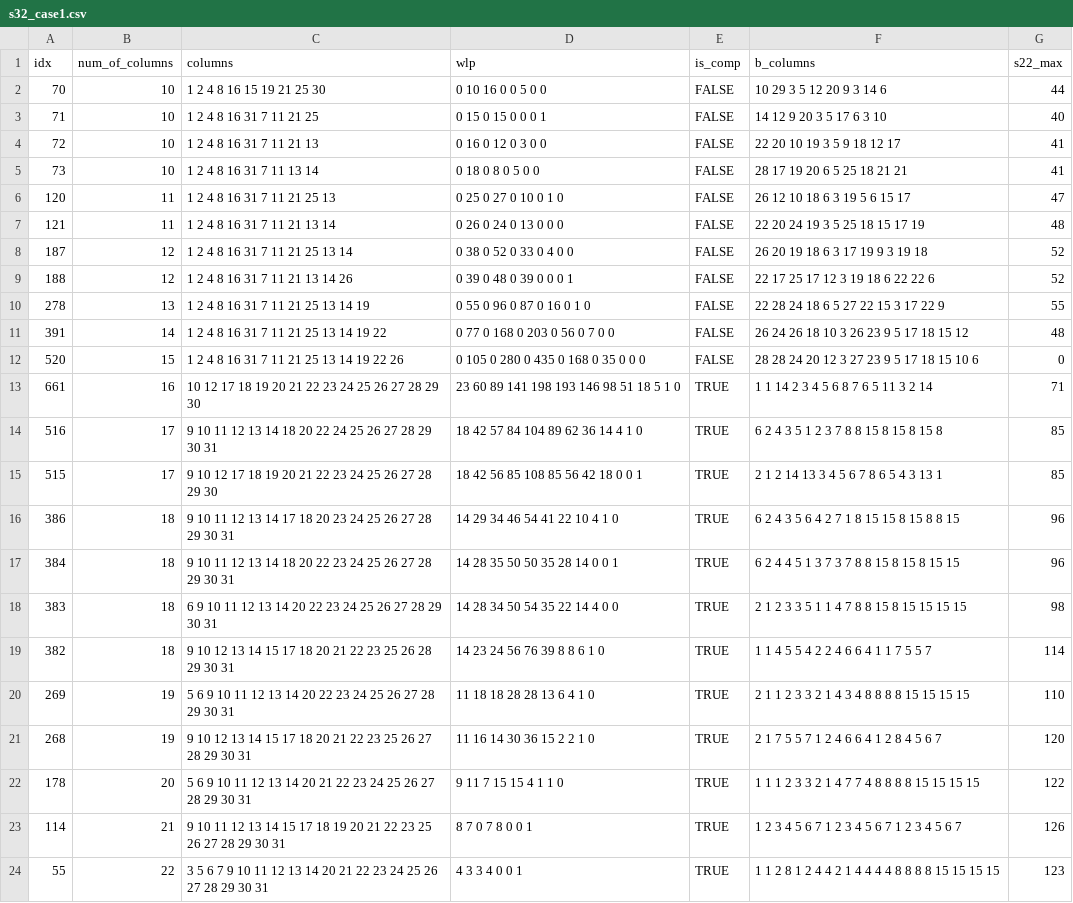
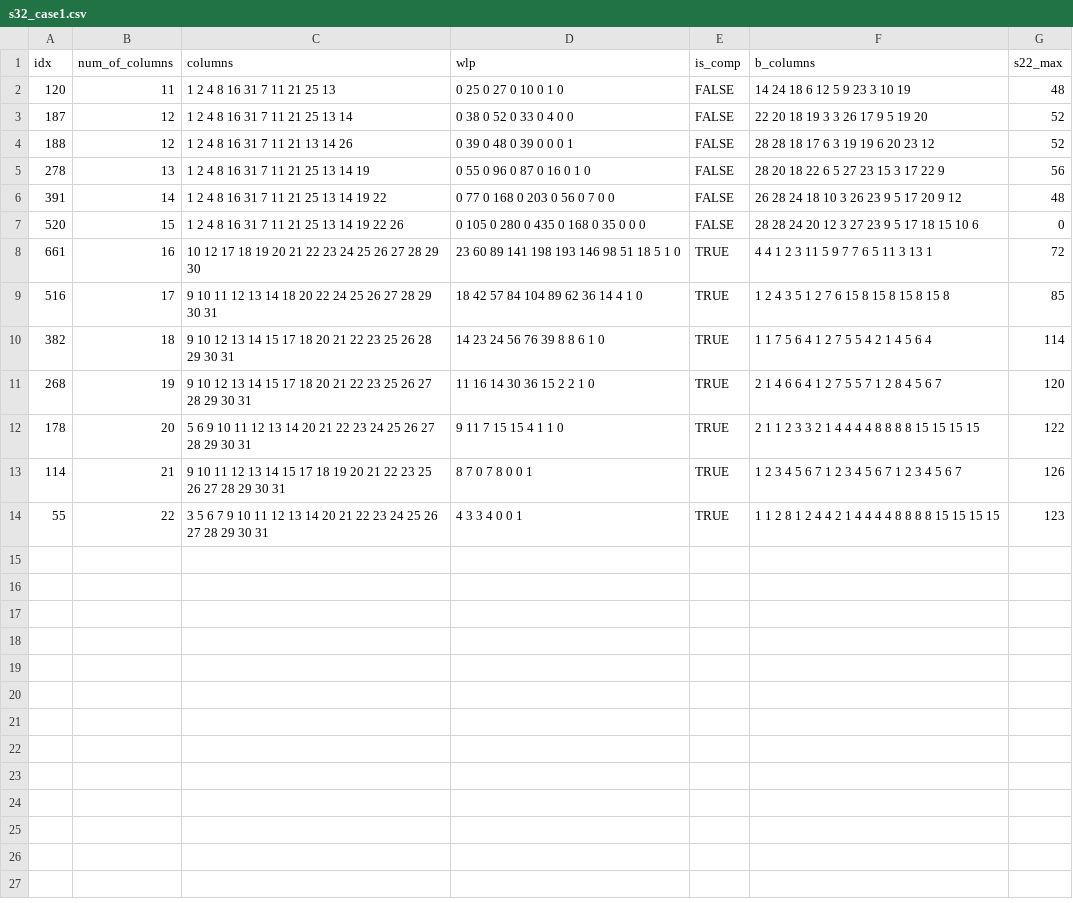
Before and after one commit to hengtseChou/master-thesis, a CSV file: s32/s32_case1.csv, drawn as a sheet.

```diff
--- a/s32/s32_case1.csv
+++ b/s32/s32_case1.csv
@@ -1,23 +1,13 @@
 "idx","num_of_columns","columns","wlp","is_comp","b_columns","s22_max"
-70,10,"1 2 4 8 16 15 19 21 25 30","0 10 16 0 0 5 0 0",FALSE,"10 29 3 5 12 20 9 3 14 6",44
-71,10,"1 2 4 8 16 31 7 11 21 25","0 15 0 15 0 0 0 1",FALSE,"14 12 9 20 3 5 17 6 3 10",40
-72,10,"1 2 4 8 16 31 7 11 21 13","0 16 0 12 0 3 0 0",FALSE,"22 20 10 19 3 5 9 18 12 17",41
-73,10,"1 2 4 8 16 31 7 11 13 14","0 18 0 8 0 5 0 0",FALSE,"28 17 19 20 6 5 25 18 21 21",41
-120,11,"1 2 4 8 16 31 7 11 21 25 13","0 25 0 27 0 10 0 1 0",FALSE,"26 12 10 18 6 3 19 5 6 15 17",47
-121,11,"1 2 4 8 16 31 7 11 21 13 14","0 26 0 24 0 13 0 0 0",FALSE,"22 20 24 19 3 5 25 18 15 17 19",48
-187,12,"1 2 4 8 16 31 7 11 21 25 13 14","0 38 0 52 0 33 0 4 0 0",FALSE,"26 20 19 18 6 3 17 19 9 3 19 18",52
-188,12,"1 2 4 8 16 31 7 11 21 13 14 26","0 39 0 48 0 39 0 0 0 1",FALSE,"22 17 25 17 12 3 19 18 6 22 22 6",52
-278,13,"1 2 4 8 16 31 7 11 21 25 13 14 19","0 55 0 96 0 87 0 16 0 1 0",FALSE,"22 28 24 18 6 5 27 22 15 3 17 22 9",55
-391,14,"1 2 4 8 16 31 7 11 21 25 13 14 19 22","0 77 0 168 0 203 0 56 0 7 0 0",FALSE,"26 24 26 18 10 3 26 23 9 5 17 18 15 12",48
+120,11,"1 2 4 8 16 31 7 11 21 25 13","0 25 0 27 0 10 0 1 0",FALSE,"14 24 18 6 12 5 9 23 3 10 19",48
+187,12,"1 2 4 8 16 31 7 11 21 25 13 14","0 38 0 52 0 33 0 4 0 0",FALSE,"22 20 18 19 3 3 26 17 9 5 19 20",52
+188,12,"1 2 4 8 16 31 7 11 21 13 14 26","0 39 0 48 0 39 0 0 0 1",FALSE,"28 28 18 17 6 3 19 19 6 20 23 12",52
+278,13,"1 2 4 8 16 31 7 11 21 25 13 14 19","0 55 0 96 0 87 0 16 0 1 0",FALSE,"28 20 18 22 6 5 27 23 15 3 17 22 9",56
+391,14,"1 2 4 8 16 31 7 11 21 25 13 14 19 22","0 77 0 168 0 203 0 56 0 7 0 0",FALSE,"26 28 24 18 10 3 26 23 9 5 17 20 9 12",48
 520,15,"1 2 4 8 16 31 7 11 21 25 13 14 19 22 26","0 105 0 280 0 435 0 168 0 35 0 0 0",FALSE,"28 28 24 20 12 3 27 23 9 5 17 18 15 10 6",0
-661,16,"10 12 17 18 19 20 21 22 23 24 25 26 27 28 29 30","23 60 89 141 198 193 146 98 51 18 5 1 0",TRUE,"1 1 14 2 3 4 5 6 8 7 6 5 11 3 2 14",71
-516,17,"9 10 11 12 13 14 18 20 22 24 25 26 27 28 29 30 31","18 42 57 84 104 89 62 36 14 4 1 0",TRUE,"6 2 4 3 5 1 2 3 7 8 8 15 8 15 8 15 8",85
-515,17,"9 10 12 17 18 19 20 21 22 23 24 25 26 27 28 29 30","18 42 56 85 108 85 56 42 18 0 0 1",TRUE,"2 1 2 14 13 3 4 5 6 7 8 6 5 4 3 13 1",85
-386,18,"9 10 11 12 13 14 17 18 20 23 24 25 26 27 28 29 30 31","14 29 34 46 54 41 22 10 4 1 0",TRUE,"6 2 4 3 5 6 4 2 7 1 8 15 15 8 15 8 8 15",96
-384,18,"9 10 11 12 13 14 18 20 22 23 24 25 26 27 28 29 30 31","14 28 35 50 50 35 28 14 0 0 1",TRUE,"6 2 4 4 5 1 3 7 3 7 8 8 15 8 15 8 15 15",96
-383,18,"6 9 10 11 12 13 14 20 22 23 24 25 26 27 28 29 30 31","14 28 34 50 54 35 22 14 4 0 0",TRUE,"2 1 2 3 3 5 1 1 4 7 8 8 15 8 15 15 15 15",98
-382,18,"9 10 12 13 14 15 17 18 20 21 22 23 25 26 28 29 30 31","14 23 24 56 76 39 8 8 6 1 0",TRUE,"1 1 4 5 5 4 2 2 4 6 6 4 1 1 7 5 5 7",114
-269,19,"5 6 9 10 11 12 13 14 20 22 23 24 25 26 27 28 29 30 31","11 18 18 28 28 13 6 4 1 0",TRUE,"2 1 1 2 3 3 2 1 4 3 4 8 8 8 8 15 15 15 15",110
-268,19,"9 10 12 13 14 15 17 18 20 21 22 23 25 26 27 28 29 30 31","11 16 14 30 36 15 2 2 1 0",TRUE,"2 1 7 5 5 7 1 2 4 6 6 4 1 2 8 4 5 6 7",120
-178,20,"5 6 9 10 11 12 13 14 20 21 22 23 24 25 26 27 28 29 30 31","9 11 7 15 15 4 1 1 0",TRUE,"1 1 1 2 3 3 2 1 4 7 7 4 8 8 8 8 15 15 15 15",122
+661,16,"10 12 17 18 19 20 21 22 23 24 25 26 27 28 29 30","23 60 89 141 198 193 146 98 51 18 5 1 0",TRUE,"4 4 1 2 3 11 5 9 7 7 6 5 11 3 13 1",72
+516,17,"9 10 11 12 13 14 18 20 22 24 25 26 27 28 29 30 31","18 42 57 84 104 89 62 36 14 4 1 0",TRUE,"1 2 4 3 5 1 2 7 6 15 8 15 8 15 8 15 8",85
+382,18,"9 10 12 13 14 15 17 18 20 21 22 23 25 26 28 29 30 31","14 23 24 56 76 39 8 8 6 1 0",TRUE,"1 1 7 5 6 4 1 2 7 5 5 4 2 1 4 5 6 4",114
+268,19,"9 10 12 13 14 15 17 18 20 21 22 23 25 26 27 28 29 30 31","11 16 14 30 36 15 2 2 1 0",TRUE,"2 1 4 6 6 4 1 2 7 5 5 7 1 2 8 4 5 6 7",120
+178,20,"5 6 9 10 11 12 13 14 20 21 22 23 24 25 26 27 28 29 30 31","9 11 7 15 15 4 1 1 0",TRUE,"2 1 1 2 3 3 2 1 4 4 4 4 8 8 8 8 15 15 15 15",122
 114,21,"9 10 11 12 13 14 15 17 18 19 20 21 22 23 25 26 27 28 29 30 31","8 7 0 7 8 0 0 1",TRUE,"1 2 3 4 5 6 7 1 2 3 4 5 6 7 1 2 3 4 5 6 7",126
```
Also changed, not shown: s81/s81_case1.csv, 4 other files.
